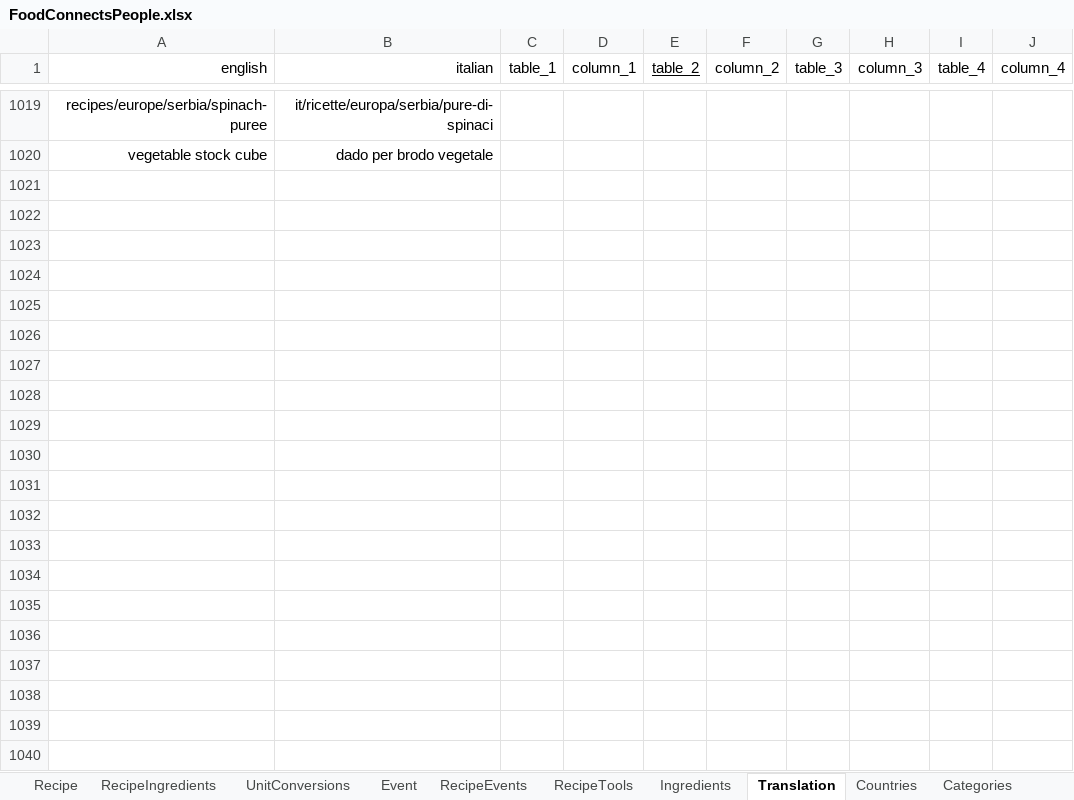
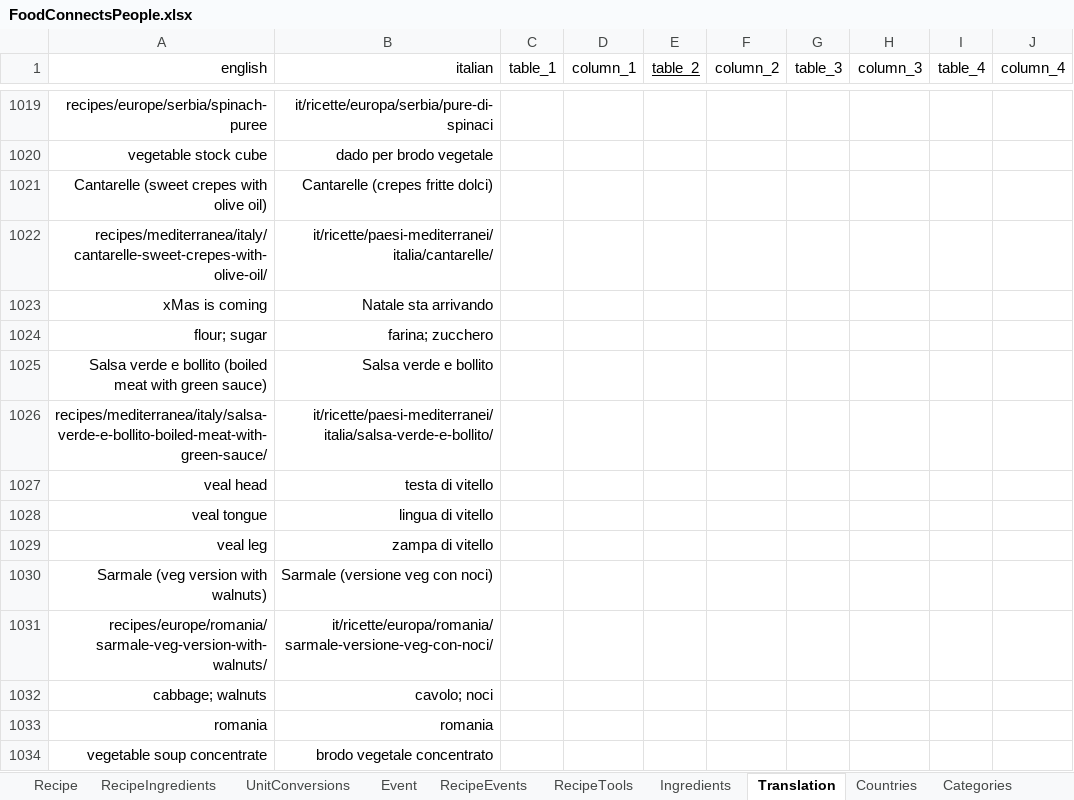
Before and after one commit to FoodConnectsPeople/foodconnectspeople-tool, an Excel workbook: data_sources/scripts/files/FoodConnectsPeople.xlsx, sheet Translation, drawn as a sheet; only a part is shown, gaps mark what is left out; values as stored, in another font and other column widths than the file's, no borders; the diff names each change by its address in the sheet, - before the commit and + after, or states it on an @@ line.

Commit message:
New 3 recipes

```diff
--- a/data_sources/scripts/files/FoodConnectsPeople.xlsx (sheet Translation)
+++ b/data_sources/scripts/files/FoodConnectsPeople.xlsx (sheet Translation)
+row 1021: Cantarelle (sweet crepes with olive oil) | Cantarelle (crepes fritte dolci)
+row 1022: recipes/mediterranea/italy/cantarelle-sweet-crepes-with-olive-oil/ | it/ricette/paesi-mediterranei/italia/cantarelle/
+row 1023: xMas is coming | Natale sta arrivando
+row 1024: flour; sugar | farina; zucchero
+row 1025: Salsa verde e bollito (boiled meat with green sauce) | Salsa verde e bollito
+row 1026: recipes/mediterranea/italy/salsa-verde-e-bollito-boiled-meat-with-green-sauce/ | it/ricette/paesi-mediterranei/italia/salsa-verde-e-bollito/
+row 1027: veal head | testa di vitello
+row 1028: veal tongue | lingua di vitello
+row 1029: veal leg | zampa di vitello
+row 1030: Sarmale (veg version with walnuts) | Sarmale (versione veg con noci)
+row 1031: recipes/europe/romania/sarmale-veg-version-with-walnuts/ | it/ricette/europa/romania/sarmale-versione-veg-con-noci/
+row 1032: cabbage; walnuts | cavolo; noci
+row 1033: romania | romania
+row 1034: vegetable soup concentrate | brodo vegetale concentrato
```
Also changed, not shown: sheet RecipeIngredients, sheet Recipe, sheet Ingredients, sheet UnitConversions, sheet RecipeTools, sheet AuthorRecipe, 2 more sheets, 9 other files.
